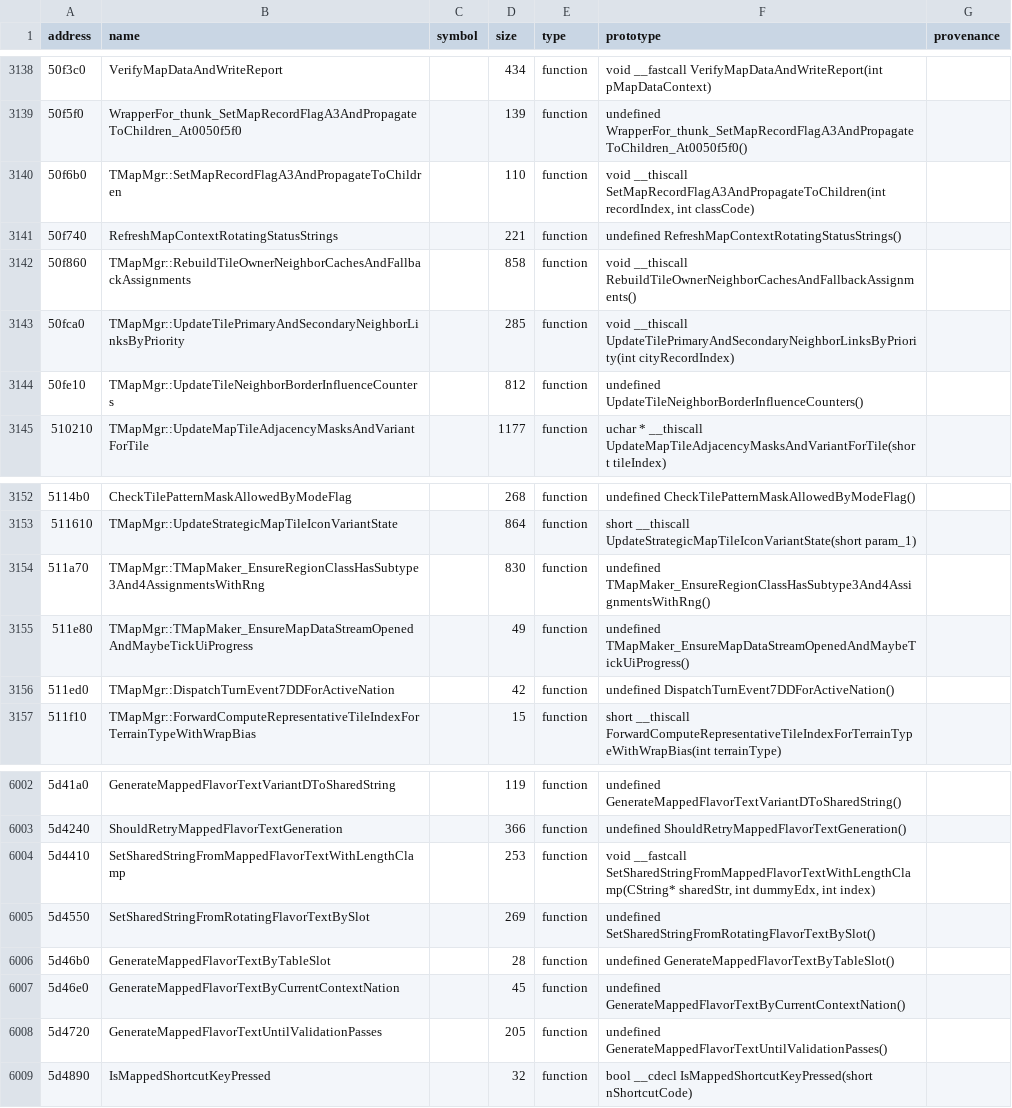
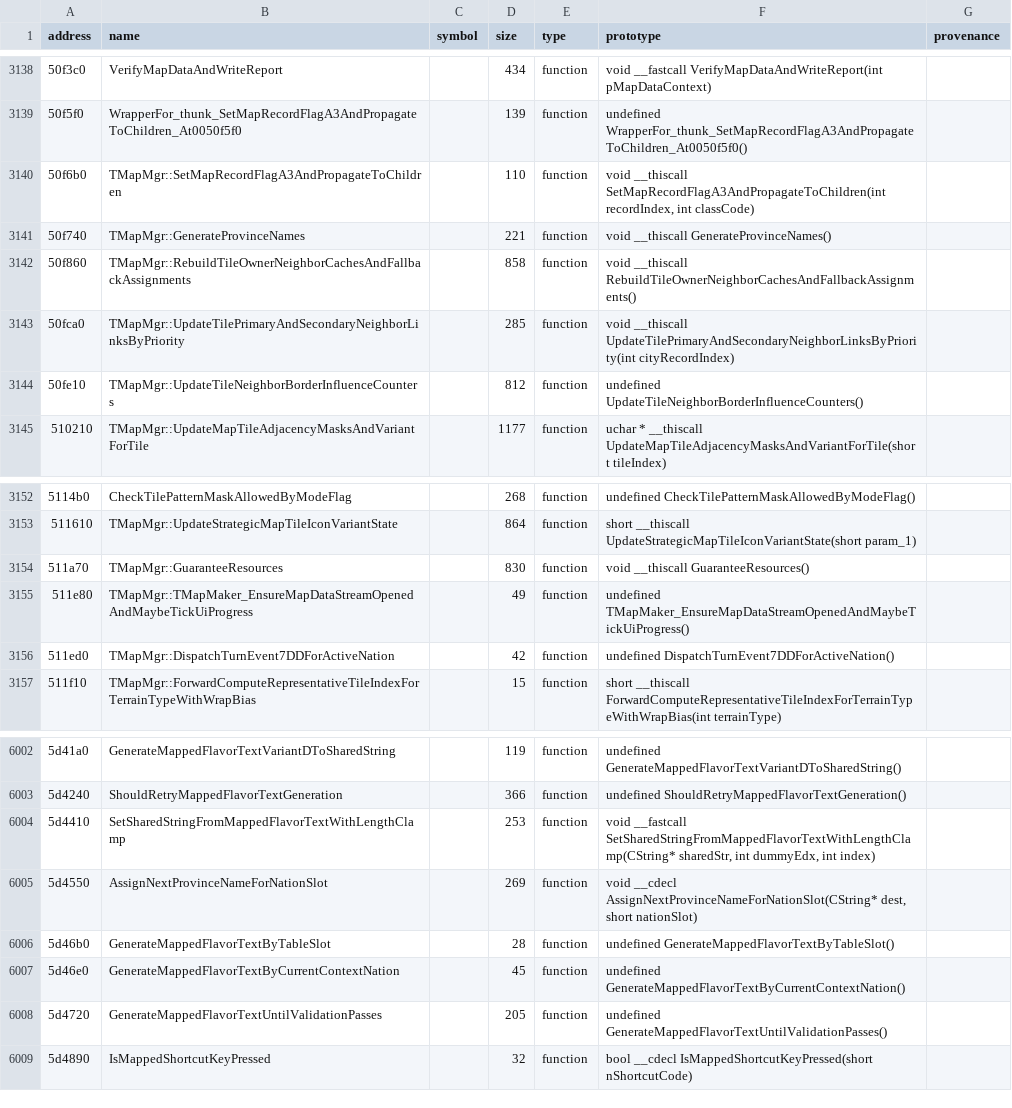
Before and after one commit to agluszak/imperialism-decomp, a CSV file: config/original_entities.csv, drawn as a sheet; only a part is shown, gaps mark what is left out.

Commit message:
Retire TMapMgr boundary and construction bridges
Port the province-name selector with its verified cdecl signature and typed global ordinal table, remove the two function-pointer casts, and restore the Mac-oracle TMapMgr names GenerateProvinceNames and GuaranteeResources. Replace TMapMgr's explicit operator new/delete calls with typed array lifetimes. Ratchet boundary, construction, stub-count, and reviewed reccmp baselines.\n\nVerification: just agent-check; just precommit; structured triage of touched addresses and stats decreases.

```diff
--- a/config/original_entities.csv
+++ b/config/original_entities.csv
@@ -3140,3 +3140,3 @@ address|name|symbol|size|type|prototype|provenance
 50f6b0|TMapMgr::SetMapRecordFlagA3AndPropagateToChildren||110|function|void __thiscall SetMapRecordFlagA3AndPropagateToChildren(int recordIndex, int classCode)|
-50f740|RefreshMapContextRotatingStatusStrings||221|function|undefined RefreshMapContextRotatingStatusStrings()|
+50f740|TMapMgr::GenerateProvinceNames||221|function|void __thiscall GenerateProvinceNames()|
 50f860|TMapMgr::RebuildTileOwnerNeighborCachesAndFallbackAssignments||858|function|void __thiscall RebuildTileOwnerNeighborCachesAndFallbackAssignments()|
@@ -3153,3 +3153,3 @@ address|name|symbol|size|type|prototype|provenance
 511610|TMapMgr::UpdateStrategicMapTileIconVariantState||864|function|short __thiscall UpdateStrategicMapTileIconVariantState(short param_1)|
-511a70|TMapMgr::TMapMaker_EnsureRegionClassHasSubtype3And4AssignmentsWithRng||830|function|undefined TMapMaker_EnsureRegionClassHasSubtype3And4AssignmentsWithRng()|
+511a70|TMapMgr::GuaranteeResources||830|function|void __thiscall GuaranteeResources()|
 511e80|TMapMgr::TMapMaker_EnsureMapDataStreamOpenedAndMaybeTickUiProgress||49|function|undefined TMapMaker_EnsureMapDataStreamOpenedAndMaybeTickUiProgress()|
@@ -6004,3 +6004,3 @@ address|name|symbol|size|type|prototype|provenance
 5d4410|SetSharedStringFromMappedFlavorTextWithLengthClamp||253|function|void __fastcall SetSharedStringFromMappedFlavorTextWithLengthClamp(CString* sharedStr, int dummyEdx, int index)|
-5d4550|SetSharedStringFromRotatingFlavorTextBySlot||269|function|undefined SetSharedStringFromRotatingFlavorTextBySlot()|
+5d4550|AssignNextProvinceNameForNationSlot||269|function|void __cdecl AssignNextProvinceNameForNationSlot(CString* dest, short nationSlot)|
 5d46b0|GenerateMappedFlavorTextByTableSlot||28|function|undefined GenerateMappedFlavorTextByTableSlot()|
```
Also changed, not shown: 12 other files.
